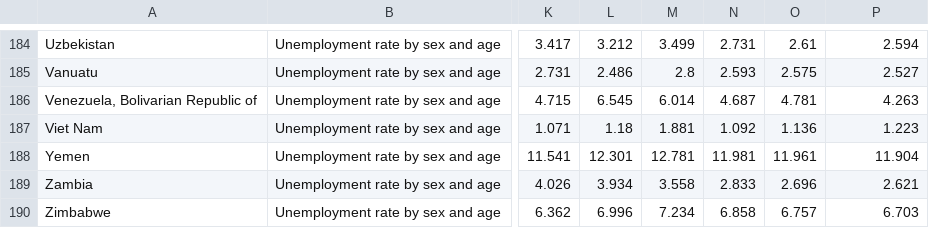
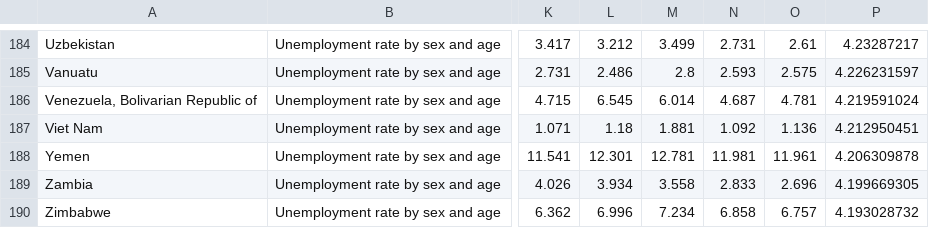
Before and after one commit to ventusus/FIT3179-WEEK9HW, a CSV file: global_unemployment_data.csv, drawn as a sheet; only a part is shown, gaps mark what is left out; the diff covers the shown part only; the diff names each change by its address in the sheet, - before the commit and + after, or states it on an @@ line.

```diff
--- a/global_unemployment_data.csv
+++ b/global_unemployment_data.csv
-P184: 2.594
+P184: 4.23287217
-P185: 2.527
+P185: 4.226231597
-P186: 4.263
+P186: 4.219591024
-P187: 1.223
+P187: 4.212950451
-P188: 11.904
+P188: 4.206309878
-P189: 2.621
+P189: 4.199669305
-P190: 6.703
+P190: 4.193028732
```
Also changed, not shown: 57 edited cells elsewhere in this file.
